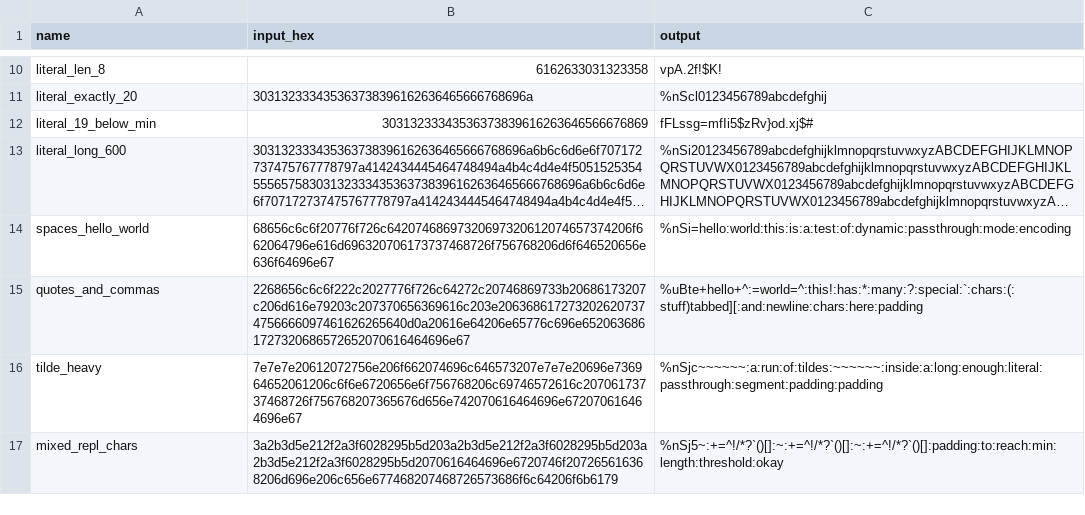
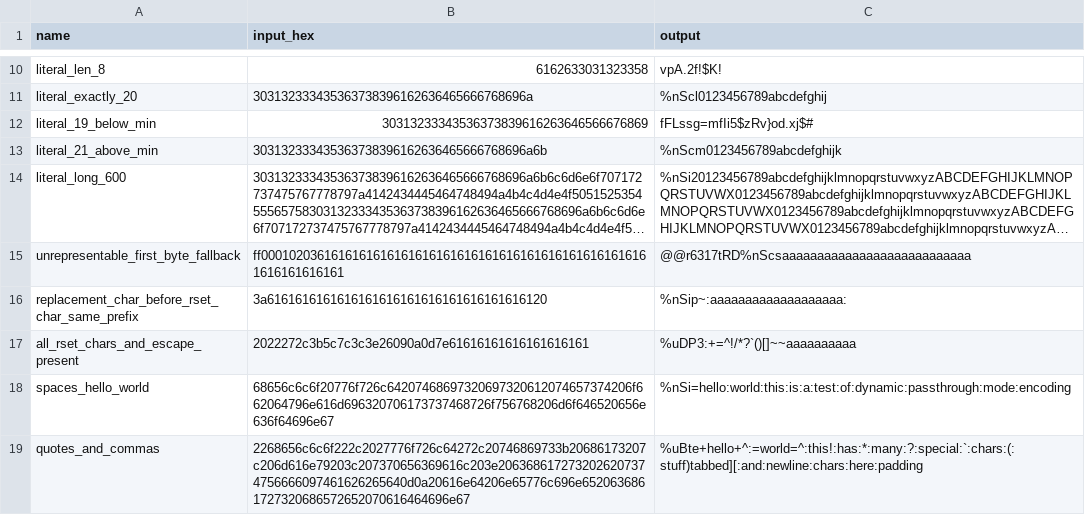
Before and after one commit to keywan-ghadami/base85n, a TSV file: testvectors/vectors.tsv, drawn as a sheet; only a part is shown, gaps mark what is left out; the shorter side is filled out with more unchanged rows; long unchanged cells end in …; the diff names each change by its address in the sheet, - before the commit and + after, or states it on an @@ line.

```diff
--- a/testvectors/vectors.tsv
+++ b/testvectors/vectors.tsv
+row 13: literal_21_above_min | 303132333435363738396162636465666768696a6b | %nScm0123456789abcdefghijk
+row 15: unrepresentable_first_byte_fallback | ff00010203616161616161616161616161616161616161616161616161616161616161 | @@r6317tRD%nScsaaaaaaaaaaaaaaaaaaaaaaaaaaa
+row 16: replacement_char_before_rset_char_same_prefix | 3a6161616161616161616161616161616161616120 | %nSip~:aaaaaaaaaaaaaaaaaaa:
+row 17: all_rset_chars_and_escape_present | 2022272c3b5c7c3c3e26090a0d7e61616161616161616161 | %uDP3:+=^!/*?`()[]~~aaaaaaaaaa
```
Also changed, not shown: 1 other file.
